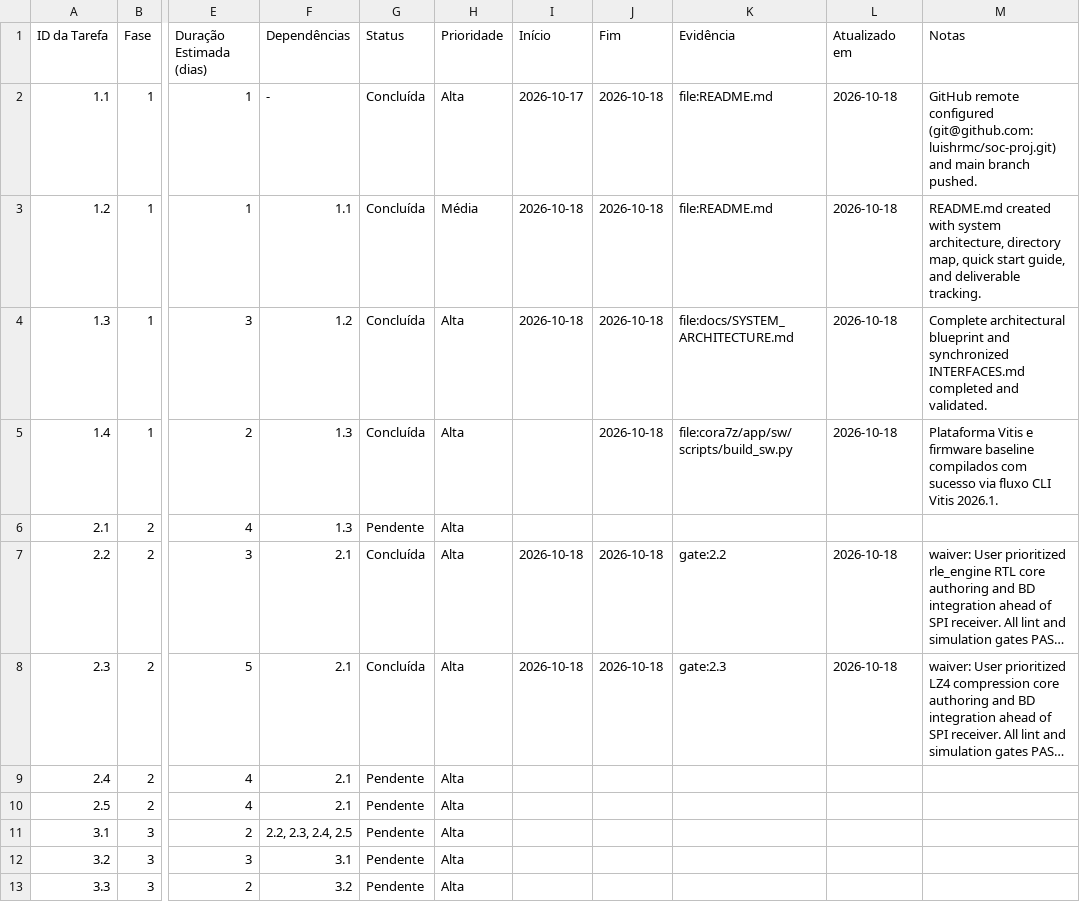
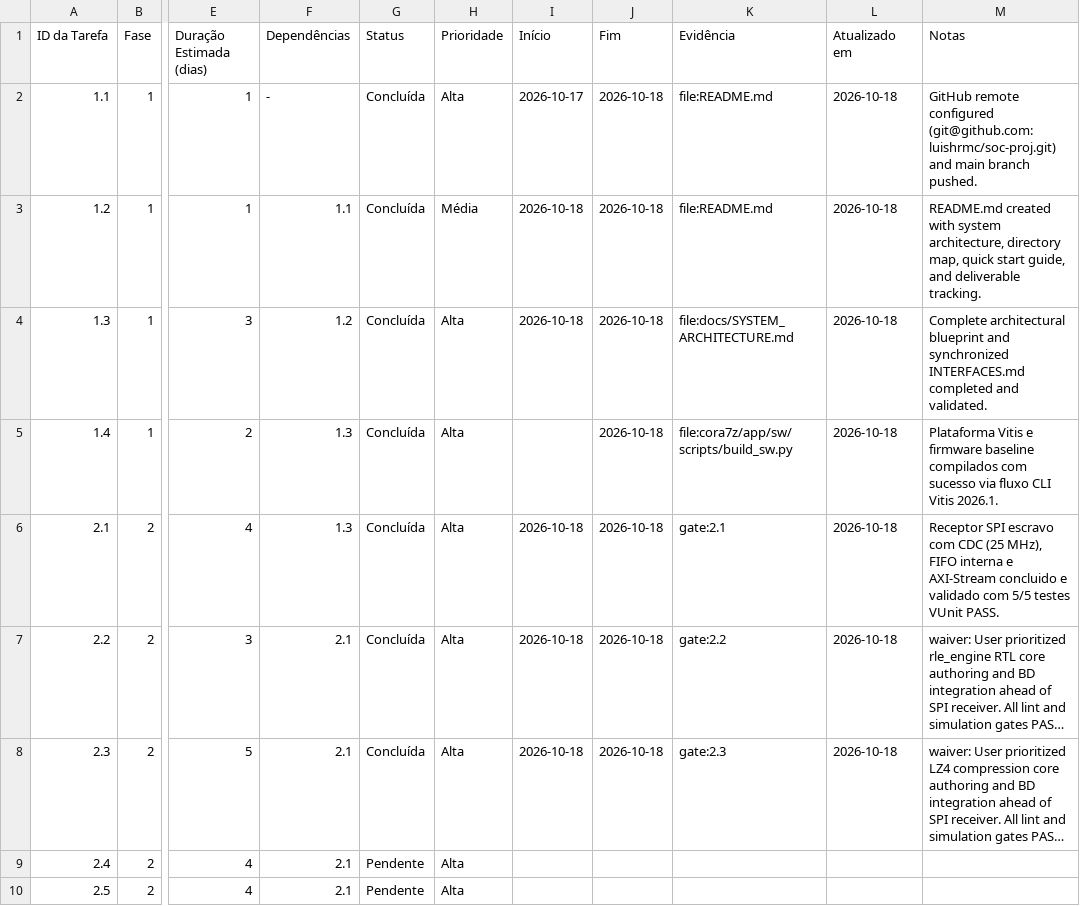
Before and after one commit to luishrmc/soc-proj, a CSV file: utils/plan/Cronograma_e_Tarefas.csv, drawn as a sheet; only a part is shown, gaps mark what is left out; the shorter side is filled out with more unchanged rows; long unchanged cells end in …; the diff names each change by its address in the sheet, - before the commit and + after, or states it on an @@ line.

Commit message:
feat(hw): implement synchronous SPI slave receiver with CDC and FIFO buffer (task 2.1)
- Author spi_receiver.vhdl supporting SPI Mode 0 up to 25 MHz
- Add 3-stage DFF CDC synchronizers on external SCLK, CS_n, and MOSI
- Implement 32-byte ring-buffer FIFO with AXI4-Stream master interface
- Add self-checking VUnit testbench tb_spi_receiver.vhdl (5/5 tests PASS)
- Add complete architectural and mathematical MTBF documentation in docs/SPI_RECEIVER_ARCHITECTURE.md
- Update task 2.1 status to Concluída in Cronograma_e_Tarefas.csv

```diff
--- a/utils/plan/Cronograma_e_Tarefas.csv
+++ b/utils/plan/Cronograma_e_Tarefas.csv
-G6 (Status): Pendente
+G6 (Status): Concluída
-I6 (Início): (empty)
+I6 (Início): 2026-10-18
-J6 (Fim): (empty)
+J6 (Fim): 2026-10-18
-K6 (Evidência): (empty)
+K6 (Evidência): gate:2.1
-L6 (Atualizado em): (empty)
+L6 (Atualizado em): 2026-10-18
-M6 (Notas): (empty)
+M6 (Notas): Receptor SPI escravo com CDC (25 MHz), FIFO interna e AXI-Stream concluido e validado com 5/5 testes VUnit PASS.
```
Also changed, not shown: 10 other files.
